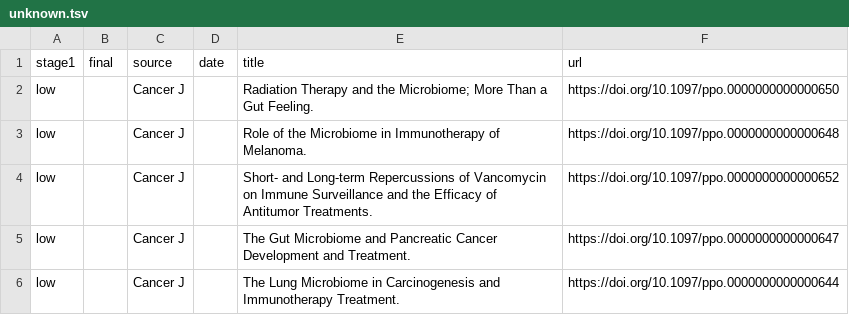
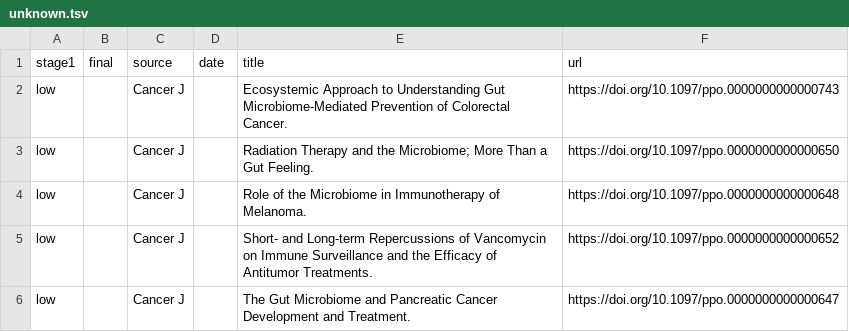
Before and after one commit to marveloushaotian/trawl, a TSV file: data/archive/screened/unknown.tsv, drawn as a sheet; only a part is shown; the shorter side is filled out with more unchanged rows; the diff names each change by its address in the sheet, - before the commit and + after, or states it on an @@ line.

Commit message:
trawl archive: 2024-09

```diff
--- a/data/archive/screened/unknown.tsv
+++ b/data/archive/screened/unknown.tsv
+row 2: low |  | Cancer J |  | Ecosystemic Approach to Understanding Gut Microbiome-Mediated Prevention of Colorectal Cancer. | https://doi.org/10.1097/ppo.0000000000000743
```
Also changed, not shown: 4 other files.
